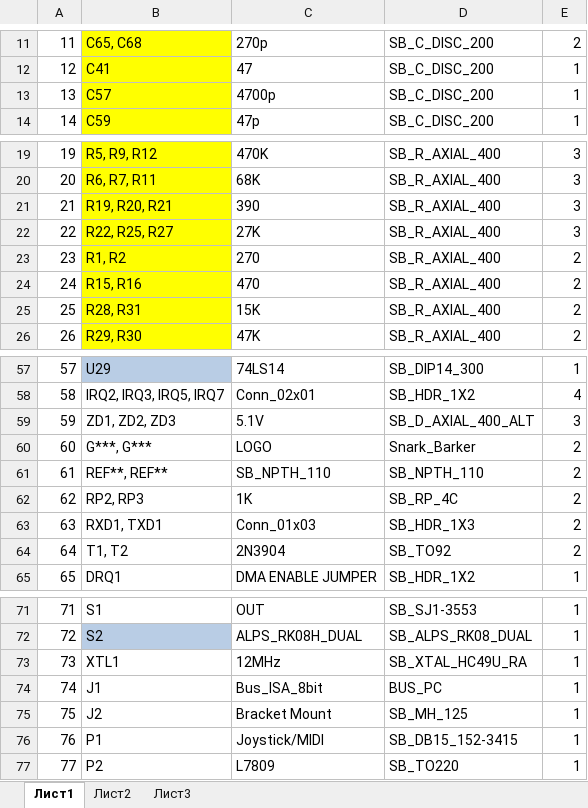
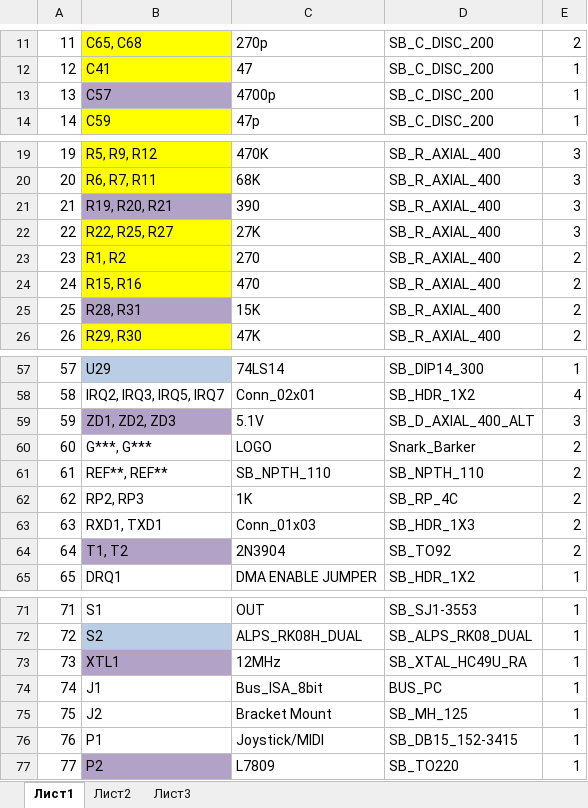
Before and after one commit to madcatse/snark-barker, an Excel workbook: bom/snark_barker_BOM.xlsx, sheet Лист1, drawn as a sheet; only a part is shown, gaps mark what is left out; values as stored, in another font and other column widths than the file's, no borders; the diff names each change by its address in the sheet, - before the commit and + after, or states it on an @@ line.

Commit message:
Update snark_barker_BOM.xlsx

```diff
--- a/bom/snark_barker_BOM.xlsx (sheet Лист1)
+++ b/bom/snark_barker_BOM.xlsx (sheet Лист1)
-B13 fill: #FFFF00
+B13 fill: #B3A2C7
-B21 fill: #FFFF00
+B21 fill: #B3A2C7
-B25 fill: #FFFF00
+B25 fill: #B3A2C7
-B59 fill: none
+B59 fill: #B3A2C7
-B64 fill: none
+B64 fill: #B3A2C7
-B73 fill: none
+B73 fill: #B3A2C7
-B77 fill: none
+B77 fill: #B3A2C7
```
